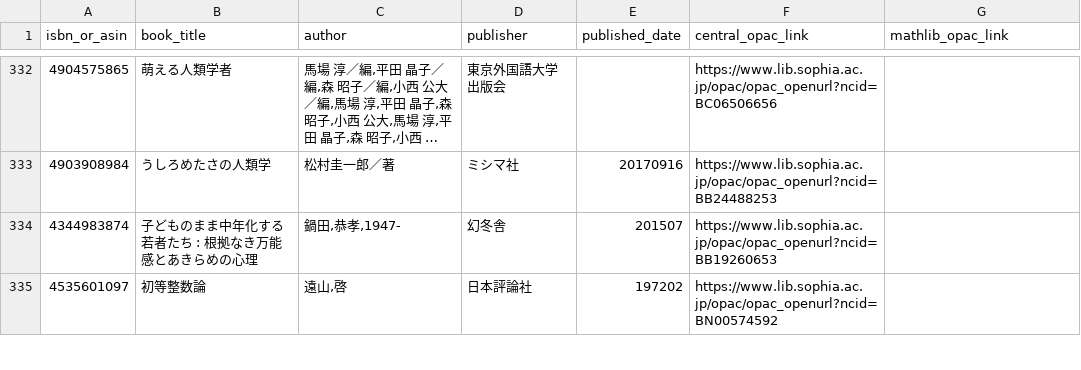
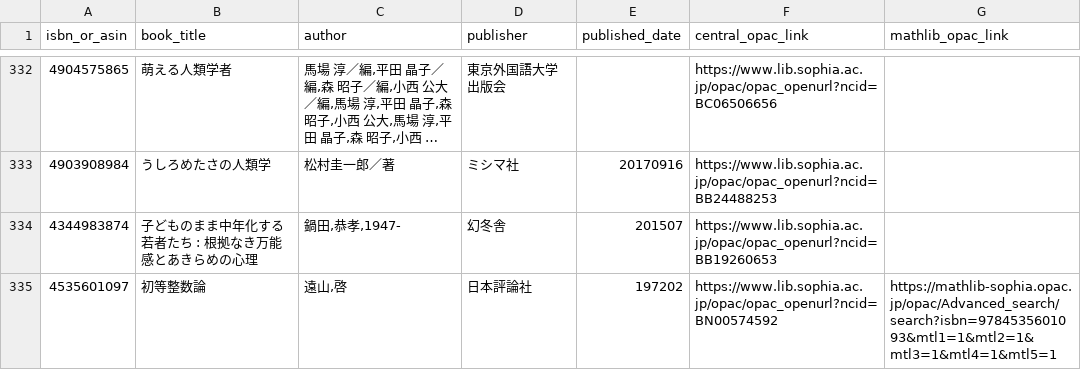
Before and after one commit to stepney141/favs, a CSV file: bookmeter_wish/in_Sophia.csv, drawn as a sheet; only a part is shown, gaps mark what is left out; long unchanged cells end in …; the diff covers the shown part only.

```diff
--- a/bookmeter_wish/in_Sophia.csv
+++ b/bookmeter_wish/in_Sophia.csv
@@ -334,2 +334,2 @@ isbn_or_asin,book_title,author,publisher,published_date,central_opac_link,mathli
 4344983874,子どものまま中年化する若者たち : 根拠なき万能感とあきらめの心理,"鍋田,恭孝,1947-",幻冬舎,201507,https://www.lib.sophia.ac.jp/opac/opac_openurl?ncid=BB19260653,
-4535601097,初等整数論,"遠山,啓",日本評論社,197202,https://www.lib.sophia.ac.jp/opac/opac_openurl?ncid=BN00574592,
+4535601097,初等整数論,"遠山,啓",日本評論社,197202,https://www.lib.sophia.ac.jp/opac/opac_openurl?ncid=BN00574592,https://mathlib-sophia.opac.jp/opac/Advanced_search/search?isbn=9784535601093&mtl1=1&mtl2=1&mtl3=1&mtl4=1&mtl5=1
```
Also changed, not shown: 1 added row, 1 removed row and 5 edited cells elsewhere in this file, bookmeter_wish/bookmeter_wish_books.csv, bookmeter_wish/in_UTokyo.csv, 11 other files.
